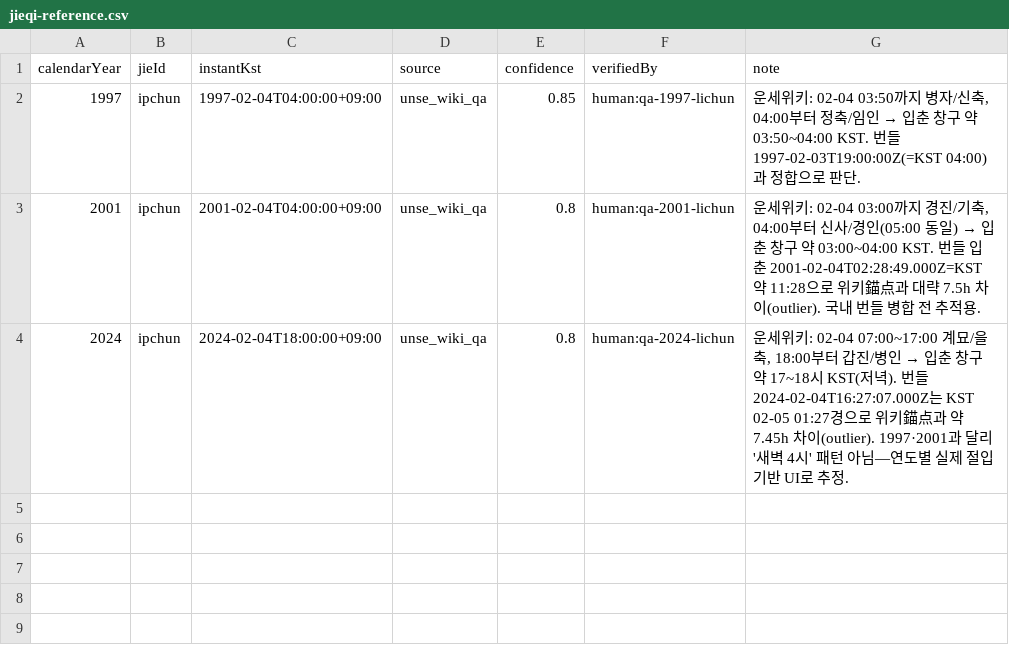
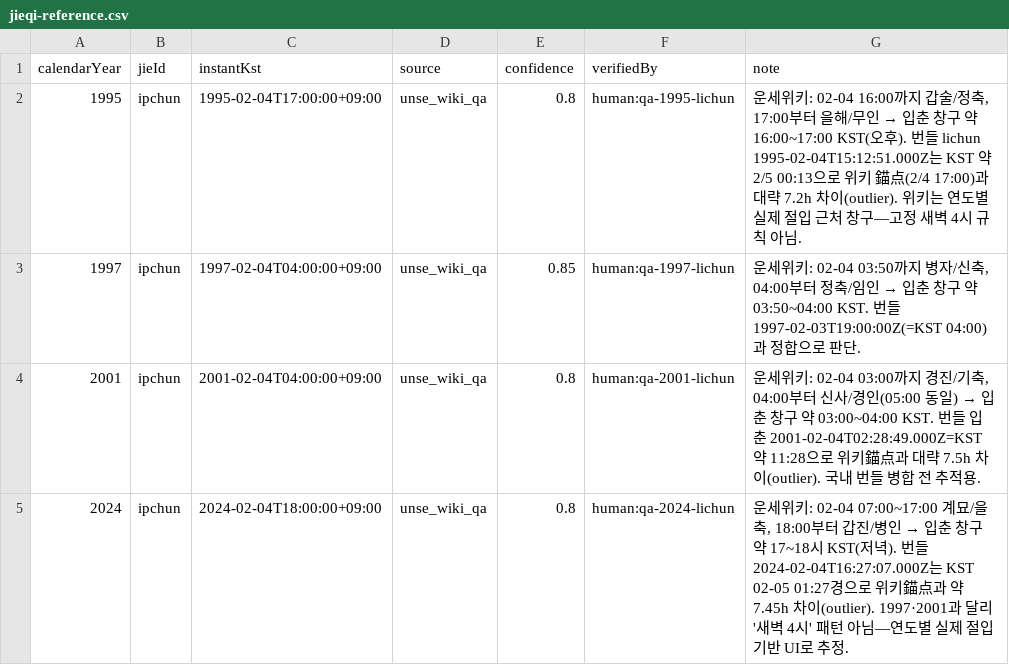
Before and after one commit to tingl9518-ctrl/saju-api, a CSV file: reference/jieqi-reference.csv, drawn as a sheet; the diff names each change by its address in the sheet, - before the commit and + after, or states it on an @@ line.

Commit message:
add lichun QA reference cases

```diff
--- a/reference/jieqi-reference.csv
+++ b/reference/jieqi-reference.csv
+row 2: 1995 | ipchun | 1995-02-04T17:00:00+09:00 | unse_wiki_qa | 0.8 | human:qa-1995-lichun | 운세위키: 02-04 16:00까지 갑술/정축, 17:00부터 을해/무인 → 입춘 창구 약 16:00~17:00 KST(오후). 번들 lichun 1995-02-04T15:12:51.000Z는 KST 약 2/5 00:13으로 위키 錨点(2/4 17:00)과 대략 7.2h 차이(outlier). 위키는 연도별 실제 절입 근처 창구—고정 새벽 4시 규칙 아님.
```
Also changed, not shown: 2 other files.
